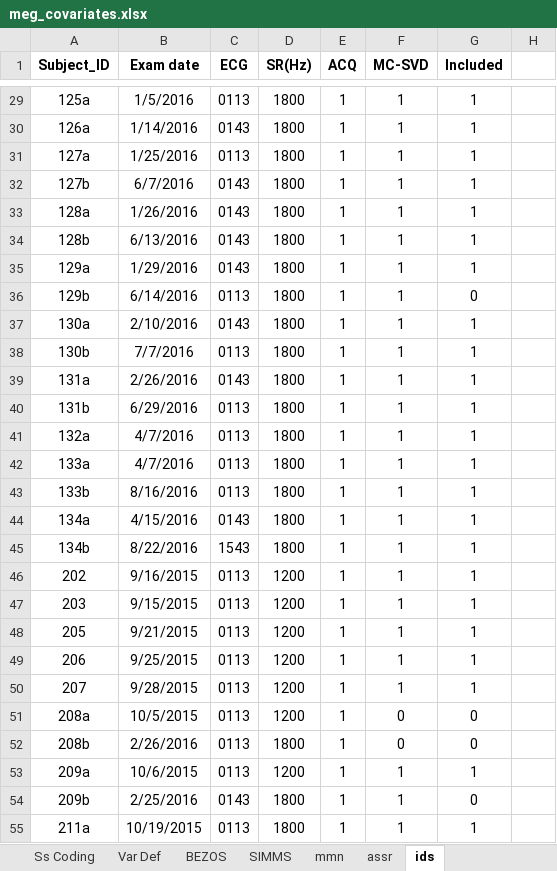
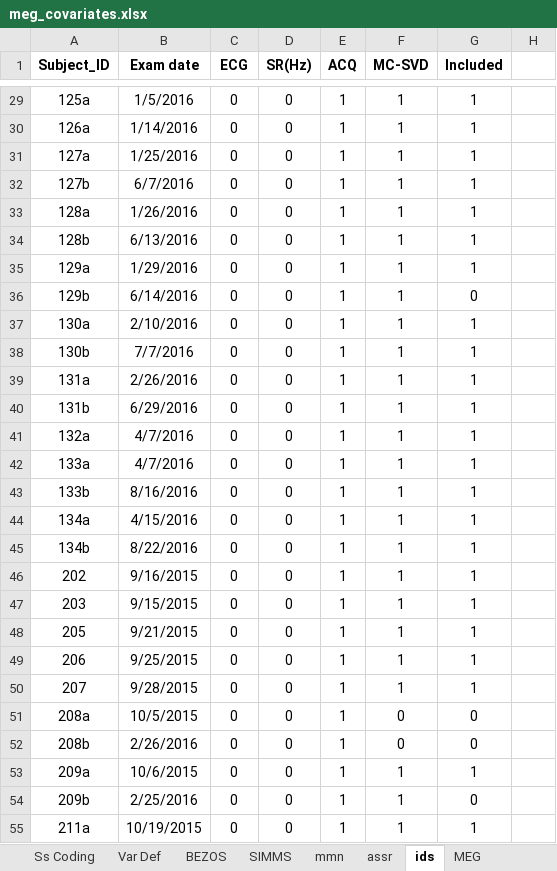
Before and after one commit to pettetmw/badbaby, an Excel workbook: badbaby/static/meg_covariates.xlsx, sheet ids, drawn as a sheet; only a part is shown, gaps mark what is left out; values as stored, in another font and other column widths than the file's, no borders; the diff covers the shown part only; the diff names each change by its address in the sheet, - before the commit and + after, or states it on an @@ line.

```diff
--- a/badbaby/static/meg_covariates.xlsx (sheet ids)
+++ b/badbaby/static/meg_covariates.xlsx (sheet ids)
@@ sheet tab unhidden: MEG @@
-C29 (ECG): 0113
+C29 (ECG): 0
-D29:D45 (SR(Hz)): 1800
+D29:D45 (SR(Hz)): 0
-C30 (ECG): 0143
+C30 (ECG): 0
-C31 (ECG): 0113
+C31 (ECG): 0
-C32:C35 (ECG): 0143
+C32:C35 (ECG): 0
-C36 (ECG): 0113
+C36 (ECG): 0
-C37 (ECG): 0143
+C37 (ECG): 0
-C38 (ECG): 0113
+C38 (ECG): 0
-C39 (ECG): 0143
+C39 (ECG): 0
-C40:C43 (ECG): 0113
+C40:C43 (ECG): 0
-C44 (ECG): 0143
+C44 (ECG): 0
-C45 (ECG): 1543
+C45 (ECG): 0
-C46:C53 (ECG): 0113
+C46:C53 (ECG): 0
-D46:D51 (SR(Hz)): 1200
+D46:D51 (SR(Hz)): 0
-D52 (SR(Hz)): 1800
+D52 (SR(Hz)): 0
-D53 (SR(Hz)): 1200
+D53 (SR(Hz)): 0
-C54 (ECG): 0143
+C54 (ECG): 0
-D54:D55 (SR(Hz)): 1800
+D54:D55 (SR(Hz)): 0
-C55 (ECG): 0113
+C55 (ECG): 0
```
Also changed, not shown: 172 edited cells elsewhere in this sheet, sheet mmn, 2 other files.
